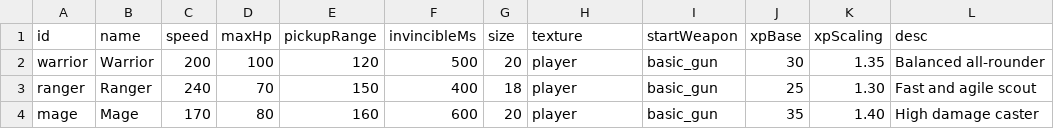
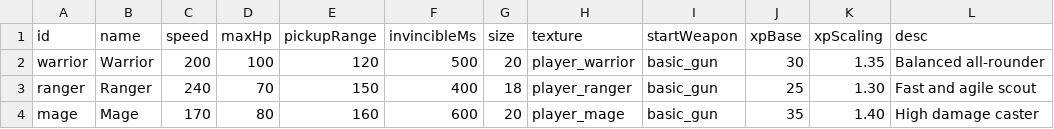
Before and after one commit to SinuxLee/100-vibe-games-challenge, a CSV file: game02/src/data/player.csv, drawn as a sheet.

Commit message:
feat: integrate real assets, add FPS display, tutorial, and auto-battle upgrade preview
- Replace procedural textures with Kenney CC0 sprites (7 characters + floor tiles)
- Replace Web Audio synthesis with real audio files (17 sounds with variants)
- Rewrite SoundManager to use Phaser sound system
- Add FPS/draw-call counter to HUD
- Add 5-step new player tutorial with localStorage persistence
- Show auto-battle upgrade selection with 1.2s preview delay
- Use camera.flash for level-up visual feedback
- Fix CSV texture keys to match real asset filenames
- Deduplicate docs (remove patterns.md, trim architecture.md)

```diff
--- a/game02/src/data/player.csv
+++ b/game02/src/data/player.csv
@@ -1,4 +1,4 @@
 id,name,speed,maxHp,pickupRange,invincibleMs,size,texture,startWeapon,xpBase,xpScaling,desc
-warrior,Warrior,200,100,120,500,20,player,basic_gun,30,1.35,Balanced all-rounder
-ranger,Ranger,240,70,150,400,18,player,basic_gun,25,1.30,Fast and agile scout
-mage,Mage,170,80,160,600,20,player,basic_gun,35,1.40,High damage caster
+warrior,Warrior,200,100,120,500,20,player_warrior,basic_gun,30,1.35,Balanced all-rounder
+ranger,Ranger,240,70,150,400,18,player_ranger,basic_gun,25,1.30,Fast and agile scout
+mage,Mage,170,80,160,600,20,player_mage,basic_gun,35,1.40,High damage caster
```
Also changed, not shown: game02/src/data/enemy.csv, 43 other files.
